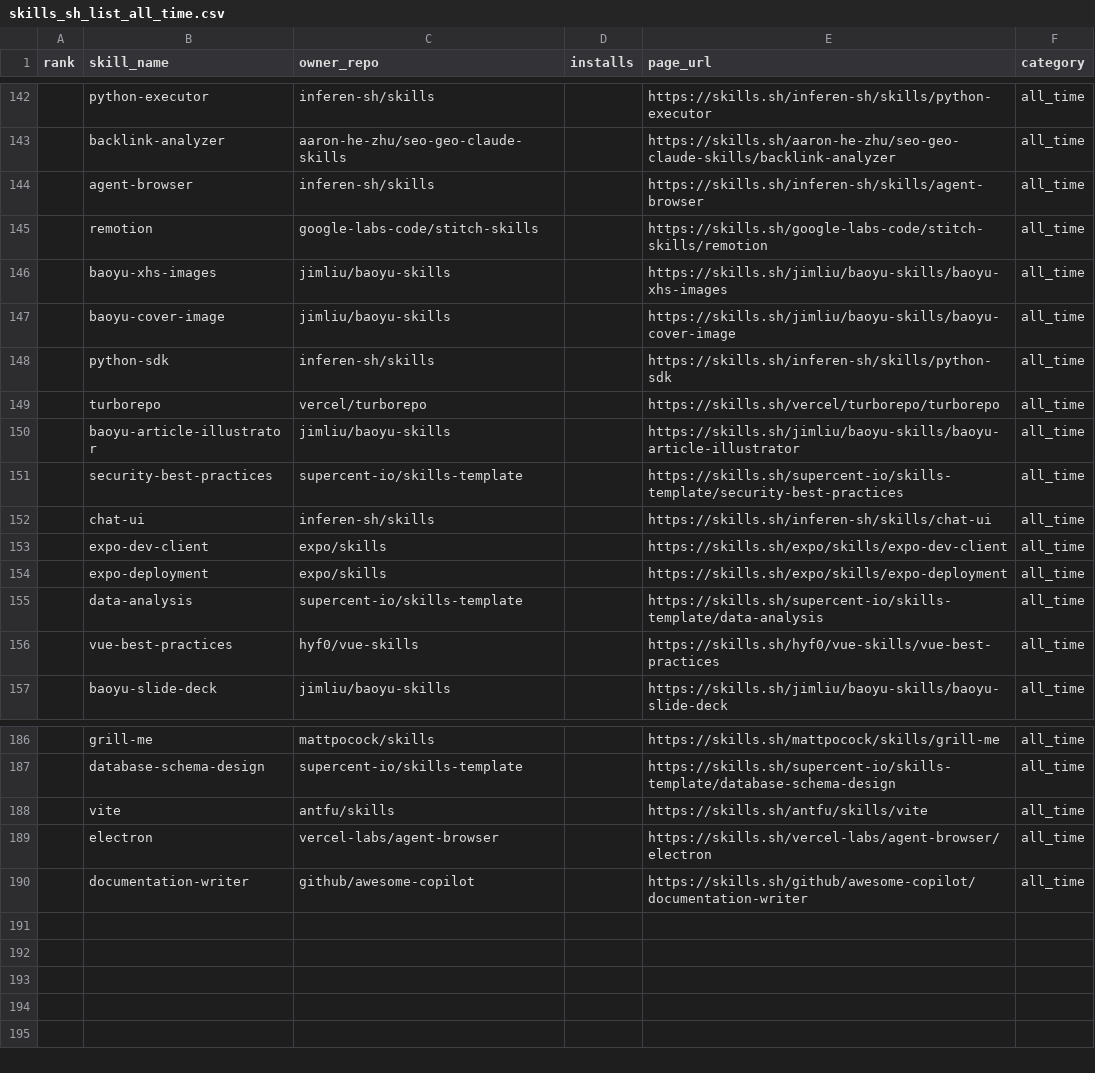
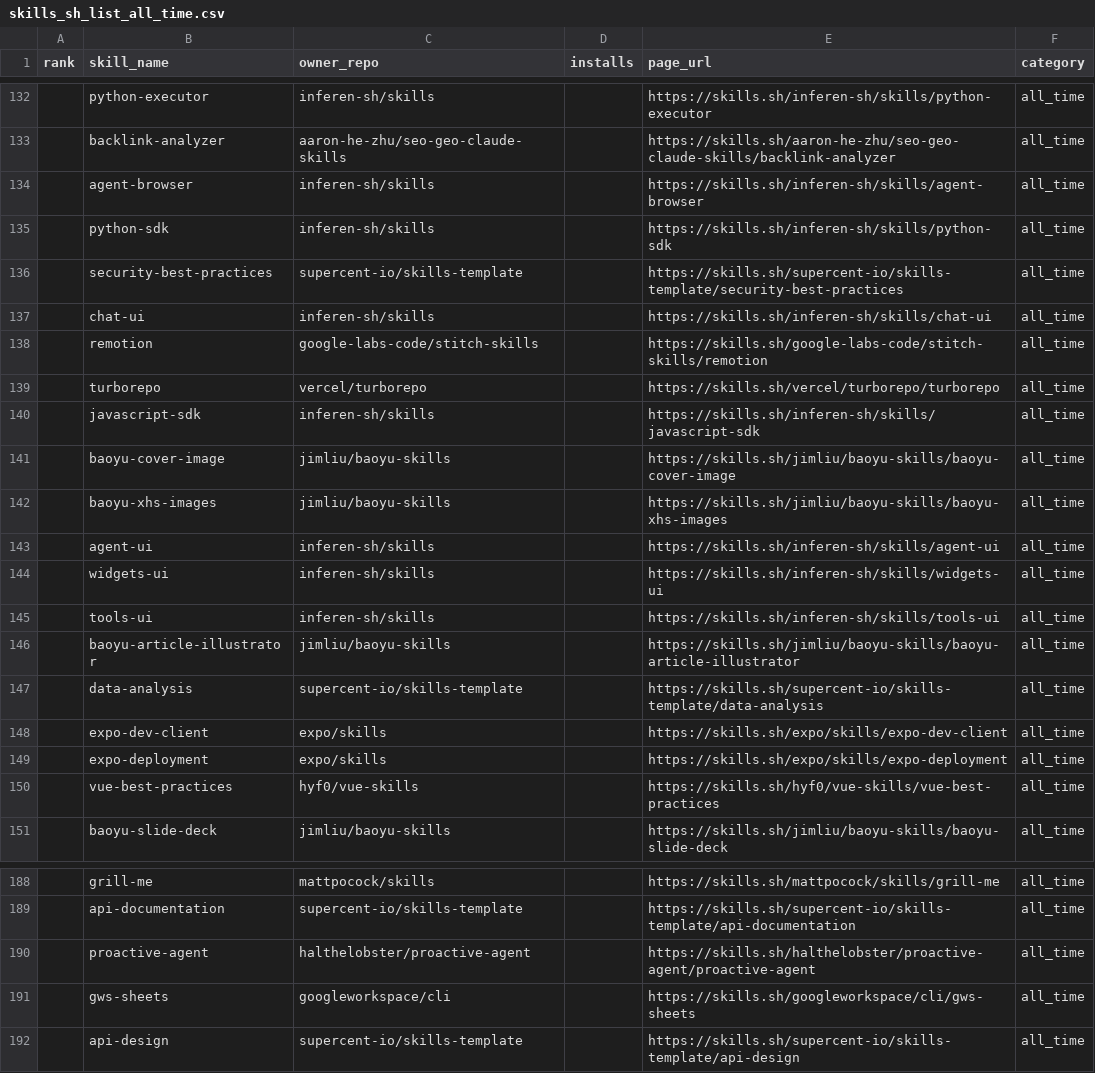
Before and after one commit to biyan113/skills.sh, a CSV file: skills_sh_list_all_time.csv, drawn as a sheet; only a part is shown, gaps mark what is left out; the diff covers the shown part only.

```diff
--- a/skills_sh_list_all_time.csv
+++ b/skills_sh_list_all_time.csv
@@ -144,13 +134,17 @@ rank,skill_name,owner_repo,installs,page_url,category
 ,agent-browser,inferen-sh/skills,,https://skills.sh/inferen-sh/skills/agent-browser,all_time
-,remotion,google-labs-code/stitch-skills,,https://skills.sh/google-labs-code/stitch-skills/remotion,all_time
-,baoyu-xhs-images,jimliu/baoyu-skills,,https://skills.sh/jimliu/baoyu-skills/baoyu-xhs-images,all_time
-,baoyu-cover-image,jimliu/baoyu-skills,,https://skills.sh/jimliu/baoyu-skills/baoyu-cover-image,all_time
 ,python-sdk,inferen-sh/skills,,https://skills.sh/inferen-sh/skills/python-sdk,all_time
-,turborepo,vercel/turborepo,,https://skills.sh/vercel/turborepo/turborepo,all_time
-,baoyu-article-illustrator,jimliu/baoyu-skills,,https://skills.sh/jimliu/baoyu-skills/baoyu-article-illustrator,all_time
 ,security-best-practices,supercent-io/skills-template,,https://skills.sh/supercent-io/skills-template/security-best-practices,all_time
 ,chat-ui,inferen-sh/skills,,https://skills.sh/inferen-sh/skills/chat-ui,all_time
+,remotion,google-labs-code/stitch-skills,,https://skills.sh/google-labs-code/stitch-skills/remotion,all_time
+,turborepo,vercel/turborepo,,https://skills.sh/vercel/turborepo/turborepo,all_time
+,javascript-sdk,inferen-sh/skills,,https://skills.sh/inferen-sh/skills/javascript-sdk,all_time
+,baoyu-cover-image,jimliu/baoyu-skills,,https://skills.sh/jimliu/baoyu-skills/baoyu-cover-image,all_time
+,baoyu-xhs-images,jimliu/baoyu-skills,,https://skills.sh/jimliu/baoyu-skills/baoyu-xhs-images,all_time
+,agent-ui,inferen-sh/skills,,https://skills.sh/inferen-sh/skills/agent-ui,all_time
+,widgets-ui,inferen-sh/skills,,https://skills.sh/inferen-sh/skills/widgets-ui,all_time
+,tools-ui,inferen-sh/skills,,https://skills.sh/inferen-sh/skills/tools-ui,all_time
+,baoyu-article-illustrator,jimliu/baoyu-skills,,https://skills.sh/jimliu/baoyu-skills/baoyu-article-illustrator,all_time
+,data-analysis,supercent-io/skills-template,,https://skills.sh/supercent-io/skills-template/data-analysis,all_time
 ,expo-dev-client,expo/skills,,https://skills.sh/expo/skills/expo-dev-client,all_time
 ,expo-deployment,expo/skills,,https://skills.sh/expo/skills/expo-deployment,all_time
-,data-analysis,supercent-io/skills-template,,https://skills.sh/supercent-io/skills-template/data-analysis,all_time
 ,vue-best-practices,hyf0/vue-skills,,https://skills.sh/hyf0/vue-skills/vue-best-practices,all_time
@@ -186,5 +188,5 @@ rank,skill_name,owner_repo,installs,page_url,category
 ,grill-me,mattpocock/skills,,https://skills.sh/mattpocock/skills/grill-me,all_time
-,database-schema-design,supercent-io/skills-template,,https://skills.sh/supercent-io/skills-template/database-schema-design,all_time
-,vite,antfu/skills,,https://skills.sh/antfu/skills/vite,all_time
-,electron,vercel-labs/agent-browser,,https://skills.sh/vercel-labs/agent-browser/electron,all_time
-,documentation-writer,github/awesome-copilot,,https://skills.sh/github/awesome-copilot/documentation-writer,all_time
+,api-documentation,supercent-io/skills-template,,https://skills.sh/supercent-io/skills-template/api-documentation,all_time
+,proactive-agent,halthelobster/proactive-agent,,https://skills.sh/halthelobster/proactive-agent/proactive-agent,all_time
+,gws-sheets,googleworkspace/cli,,https://skills.sh/googleworkspace/cli/gws-sheets,all_time
+,api-design,supercent-io/skills-template,,https://skills.sh/supercent-io/skills-template/api-design,all_time
```
Also changed, not shown: 12 added rows, 16 removed rows and 46 moved rows elsewhere in this file, skills_sh_list_hot.csv, skills_sh_list_trending.csv, 3 other files.
